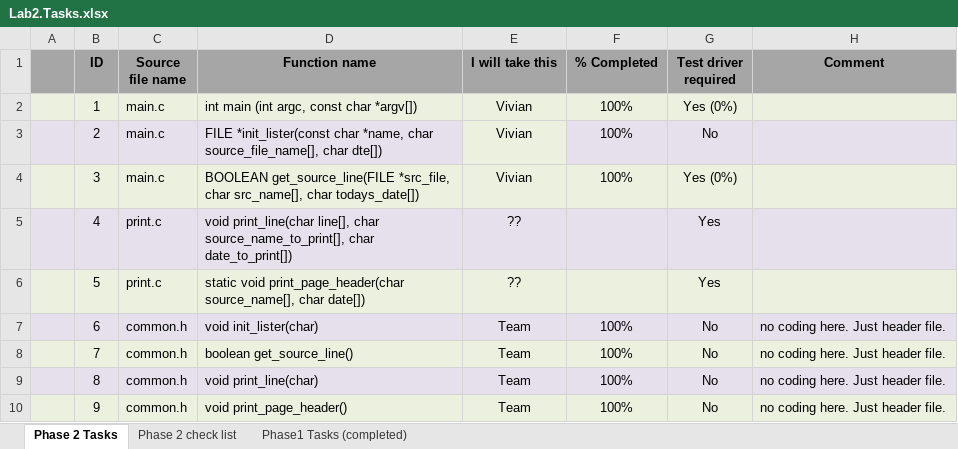
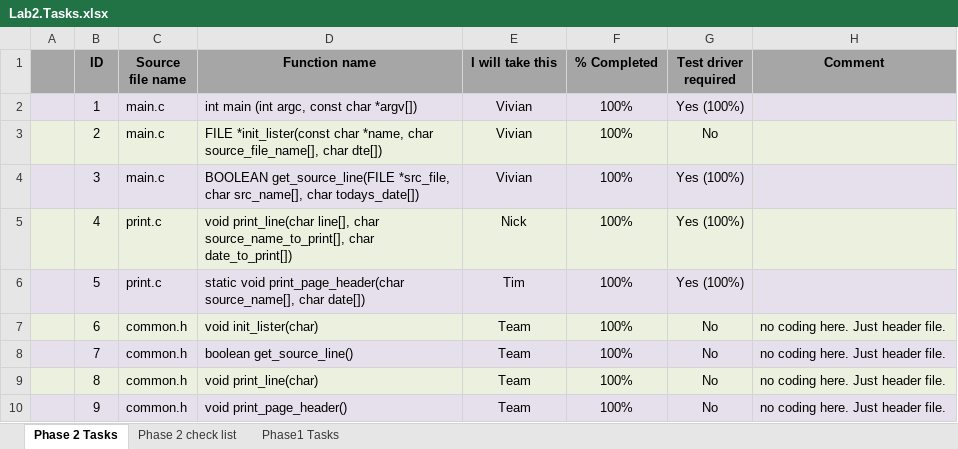
Before and after one commit to vvinh/ASU-CSE220-Team-18, an Excel workbook: Lab2.Tasks.xlsx, sheet Phase 2 Tasks, drawn as a sheet; values as stored, in another font and other column widths than the file's, no borders; the diff names each change by its address in the sheet, - before the commit and + after, or states it on an @@ line.

```diff
--- a/Lab2.Tasks.xlsx (sheet Phase 2 Tasks)
+++ b/Lab2.Tasks.xlsx (sheet Phase 2 Tasks)
-sheet tab: Phase1 Tasks (completed)
+sheet tab: Phase1 Tasks
-G2 (Test driver required): Yes (0%)
+G2 (Test driver required): Yes (100%)
-G4 (Test driver required): Yes (0%)
+G4 (Test driver required): Yes (100%)
-E5 (I will take this): ??
+E5 (I will take this): Nick
-F5:F6 (% Completed): (empty)
+F5:F6 (% Completed): 100%
-G5:G6 (Test driver required): Yes
+G5:G6 (Test driver required): Yes (100%)
-E6 (I will take this): ??
+E6 (I will take this): Tim
```
Also changed, not shown: sheet Phase1 Tasks.
